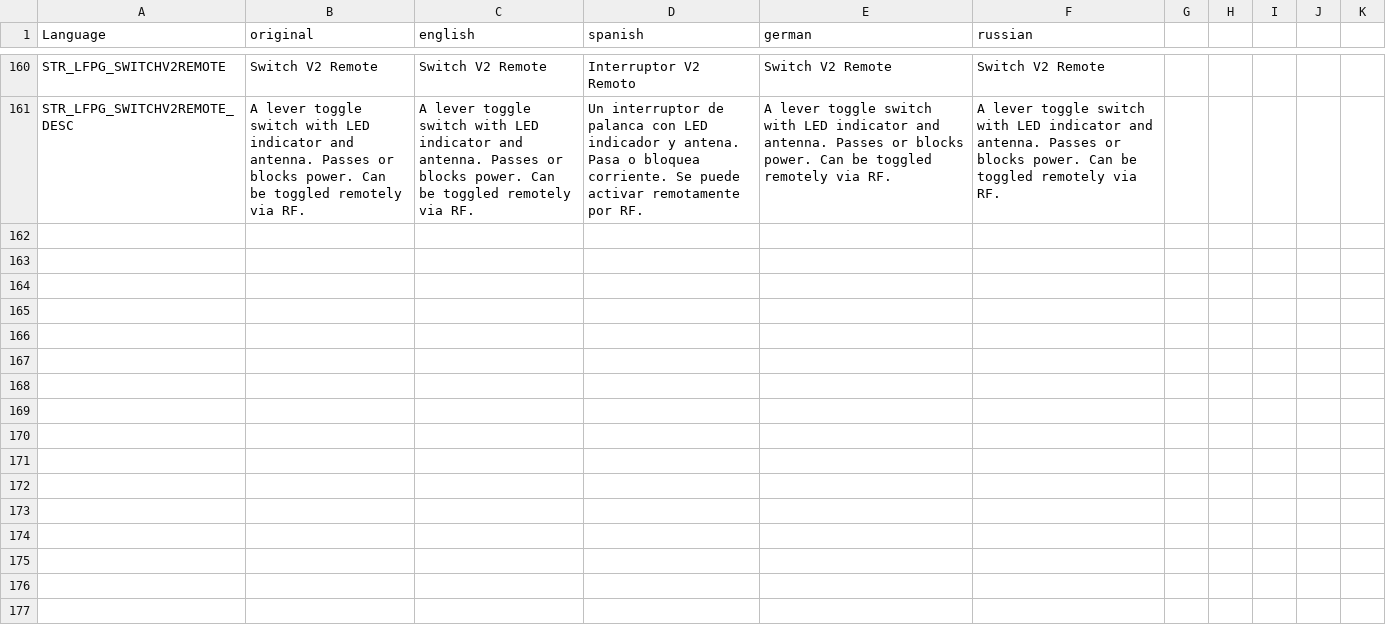
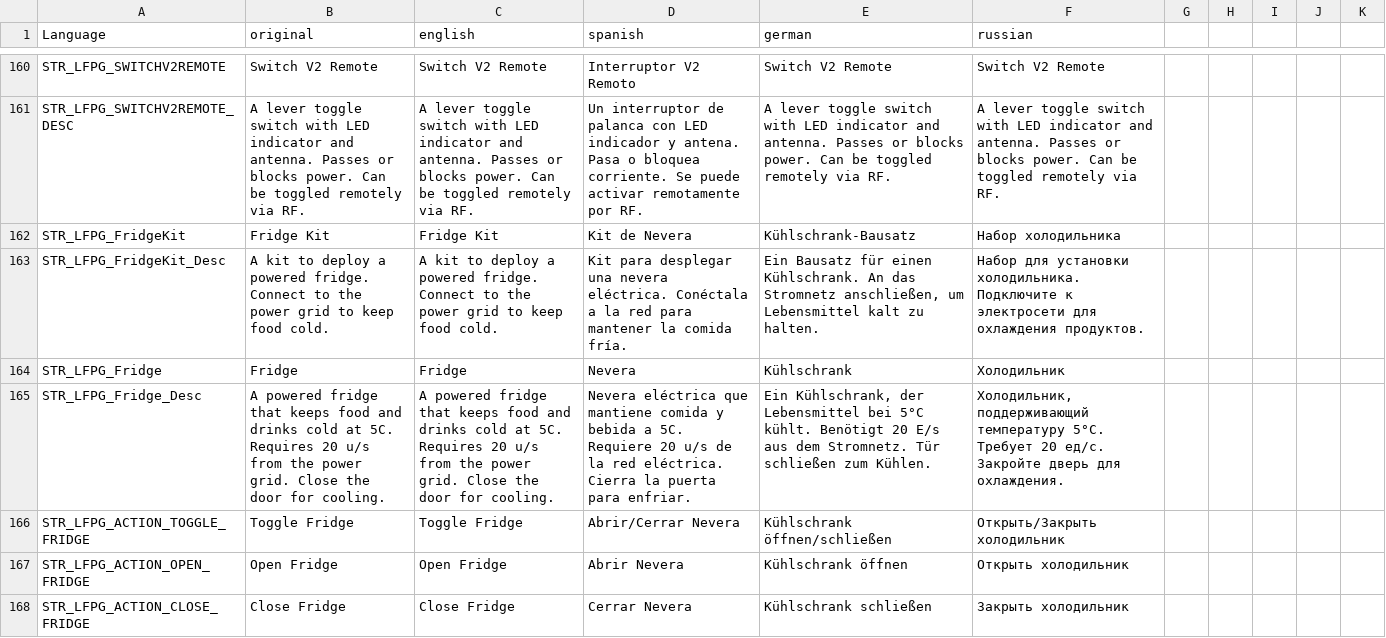
Before and after one commit to willy92wins/LFPowerGrid, a CSV file: stringtable.csv, drawn as a sheet; only a part is shown, gaps mark what is left out; the diff names each change by its address in the sheet, - before the commit and + after, or states it on an @@ line.

Commit message:
+fridge and searchlight rework

```diff
--- a/stringtable.csv
+++ b/stringtable.csv
+row 162: STR_LFPG_FridgeKit | Fridge Kit | Fridge Kit | Kit de Nevera | Kühlschrank-Bausatz | Набор холодильника
+row 163: STR_LFPG_FridgeKit_Desc | A kit to deploy a powered fridge. Connect to the power grid to keep food cold. | A kit to deploy a powered fridge. Connect to the power grid to keep food cold. | Kit para desplegar una nevera eléctrica. Conéctala a la red para mantener la comida fría. | Ein Bausatz für einen Kühlschrank. An das Stromnetz anschließen, um Lebensmittel kalt zu halten. | Набор для установки холодильника. Подключите к электросети для охлаждения продуктов.
+row 164: STR_LFPG_Fridge | Fridge | Fridge | Nevera | Kühlschrank | Холодильник
+row 165: STR_LFPG_Fridge_Desc | A powered fridge that keeps food and drinks cold at 5C. Requires 20 u/s from the power grid. Close the door for cooling. | A powered fridge that keeps food and drinks cold at 5C. Requires 20 u/s from the power grid. Close the door for cooling. | Nevera eléctrica que mantiene comida y bebida a 5C. Requiere 20 u/s de la red eléctrica. Cierra la puerta para enfriar. | Ein Kühlschrank, der Lebensmittel bei 5°C kühlt. Benötigt 20 E/s aus dem Stromnetz. Tür schließen zum Kühlen. | Холодильник, поддерживающий температуру 5°C. Требует 20 ед/с. Закройте дверь для охлаждения.
+row 166: STR_LFPG_ACTION_TOGGLE_FRIDGE | Toggle Fridge | Toggle Fridge | Abrir/Cerrar Nevera | Kühlschrank öffnen/schließen | Открыть/Закрыть холодильник
+row 167: STR_LFPG_ACTION_OPEN_FRIDGE | Open Fridge | Open Fridge | Abrir Nevera | Kühlschrank öffnen | Открыть холодильник
+row 168: STR_LFPG_ACTION_CLOSE_FRIDGE | Close Fridge | Close Fridge | Cerrar Nevera | Kühlschrank schließen | Закрыть холодильник
```
Also changed, not shown: 28 other files.
